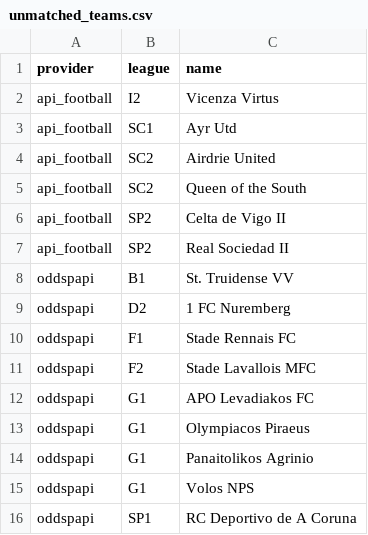
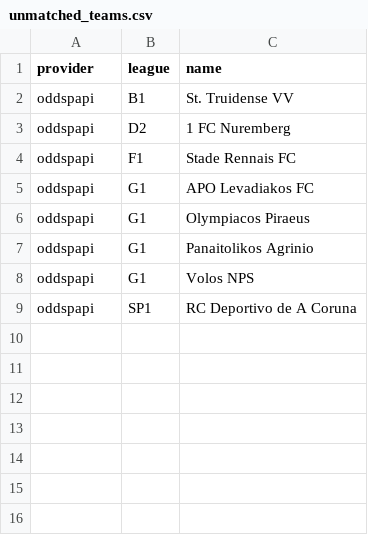
Before and after one commit to Andrew2014812/PredictionSystem, a CSV file: local_data/api/unmatched_teams.csv, drawn as a sheet; the diff names each change by its address in the sheet, - before the commit and + after, or states it on an @@ line.

```diff
--- a/local_data/api/unmatched_teams.csv
+++ b/local_data/api/unmatched_teams.csv
-row 2: api_football | I2 | Vicenza Virtus
-row 3: api_football | SC1 | Ayr Utd
-row 4: api_football | SC2 | Airdrie United
-row 5: api_football | SC2 | Queen of the South
-row 6: api_football | SP2 | Celta de Vigo II
-row 7: api_football | SP2 | Real Sociedad II
-row 11: oddspapi | F2 | Stade Lavallois MFC
```
Also changed, not shown: 11 other files.
